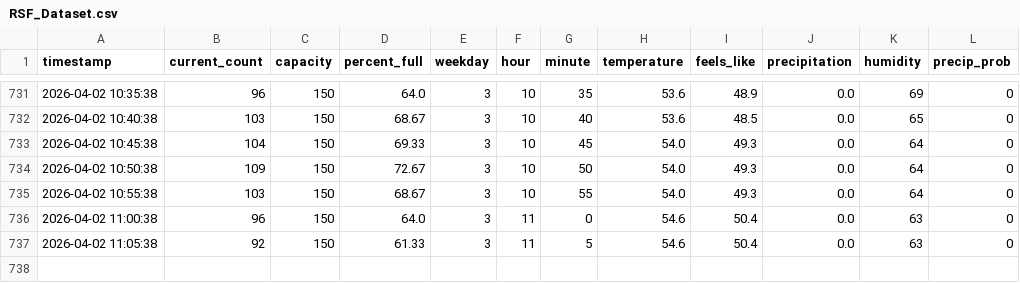
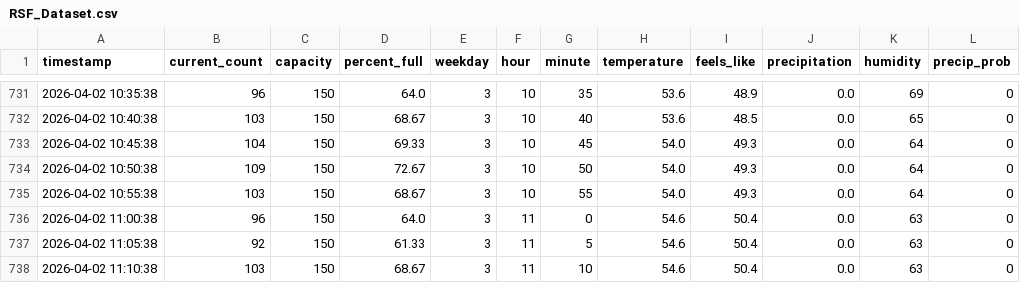
Before and after one commit to stanleyxu1/RSF-Crowd-Data, a CSV file: RSF_Dataset.csv, drawn as a sheet; only a part is shown, gaps mark what is left out.

Commit message:
Update RSF dataset from Lambda

```diff
--- a/RSF_Dataset.csv
+++ b/RSF_Dataset.csv
@@ -737 +737,2 @@ timestamp,current_count,capacity,percent_full,weekday,hour,minute,temperature,fe
 2026-04-02 11:05:38,92,150,61.33,3,11,5,54.6,50.4,0.0,63,0
+2026-04-02 11:10:38,103,150,68.67,3,11,10,54.6,50.4,0.0,63,0
```
